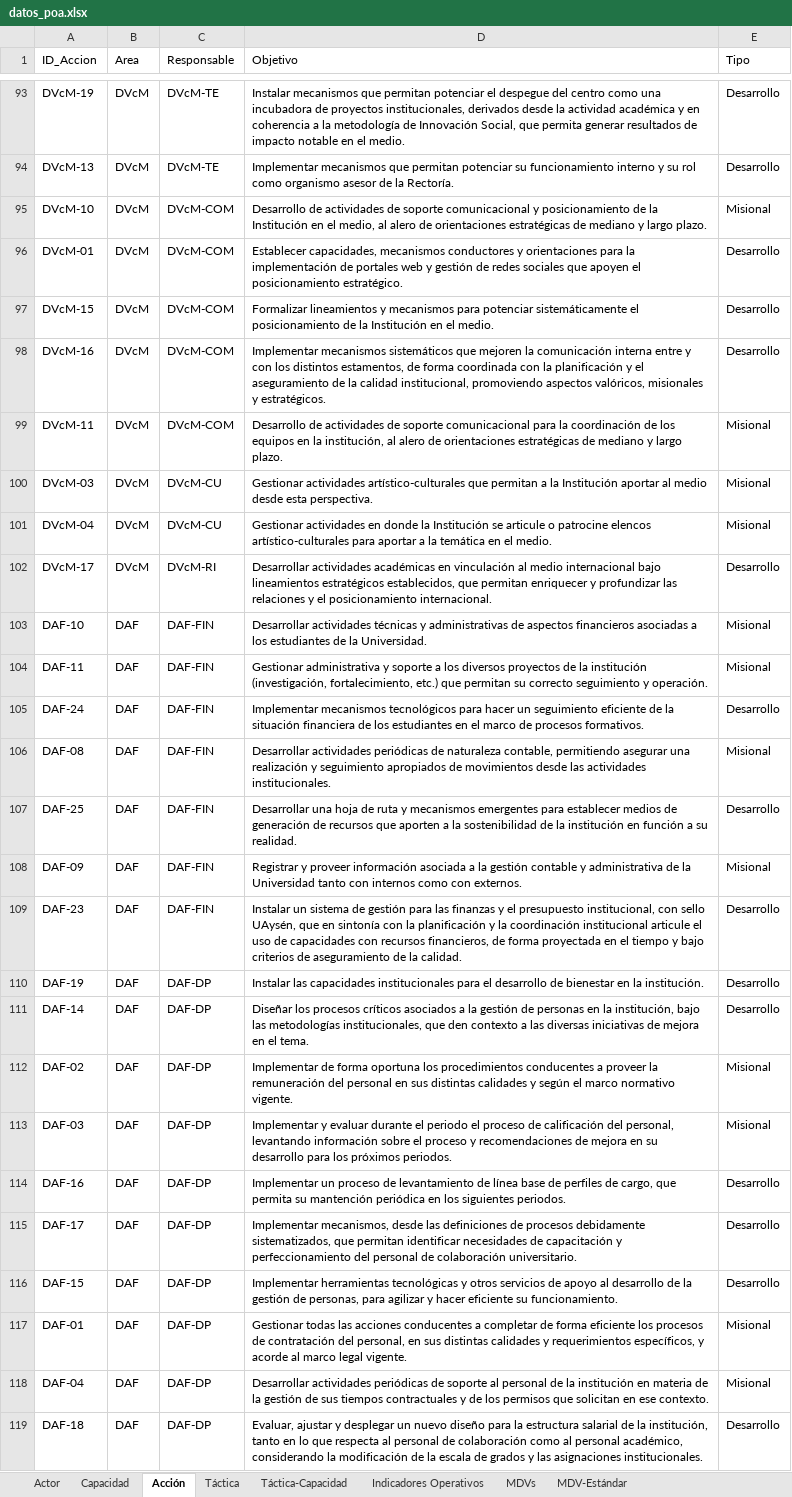
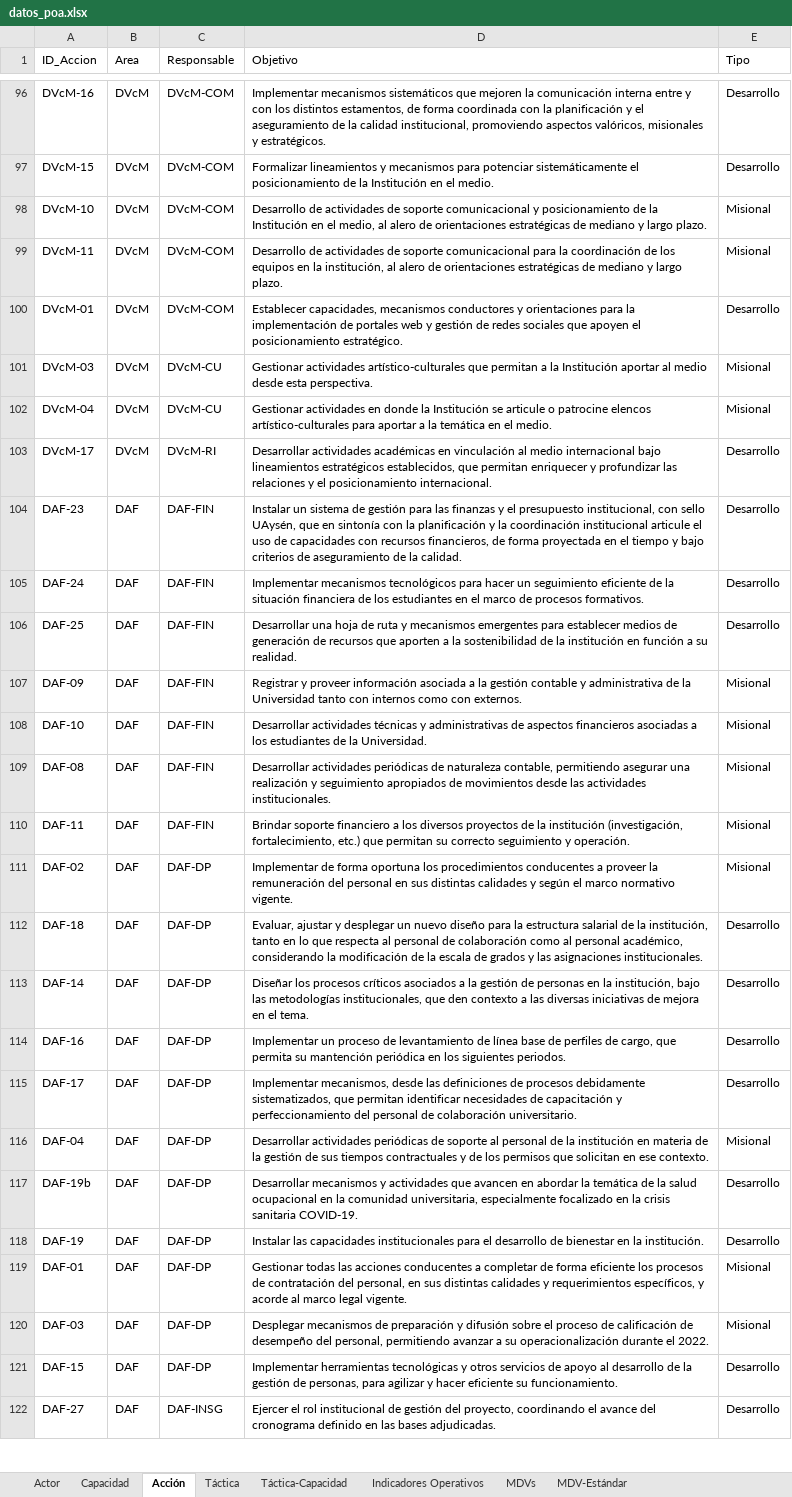
Before and after one commit to UTGI-UAYSEN/dpac-pci-poa-web, an Excel workbook: datos_poa.xlsx, sheet Acción, drawn as a sheet; only a part is shown, gaps mark what is left out; the shorter side is filled out with more unchanged rows; values as stored, in another font and other column widths than the file's, no borders; removed rows and columns are numbered as before the commit, all else as after; the diff covers the shown part only; the diff names each change by its address in the sheet, - before the commit and + after, or states it on an @@ line.

```diff
--- a/datos_poa.xlsx (sheet Acción)
+++ b/datos_poa.xlsx (sheet Acción)
-A96 (ID_Accion): DVcM-19
+A96 (ID_Accion): DVcM-16
-C96 (Responsable): DVcM-TE
+C96 (Responsable): DVcM-COM
-D96 (Objetivo): Instalar mecanismos que permitan potenciar el despegue del centro como una incubadora de proyectos institucionales, derivados desde la actividad académica y en coherencia a la metodología de Innovación Social, que permita generar resultados de impacto notable en el medio.
+D96 (Objetivo): Implementar mecanismos sistemáticos que mejoren la comunicación interna entre y con los distintos estamentos, de forma coordinada con la planificación y el aseguramiento de la calidad institucional, promoviendo aspectos valóricos, misionales y estratégicos.
@@ row 94 moved to row 86: DVcM-13 @@
-row 98: DVcM-16 | DVcM | DVcM-COM | Implementar mecanismos sistemáticos que mejoren la comunicación interna entre y con los distintos estamentos, de forma coordinada con la planificación y el aseguramiento de la calidad institucional, promoviendo aspectos valóricos, misionales y estratégicos. | Desarrollo
-A104 (ID_Accion): DAF-11
+A104 (ID_Accion): DAF-23
-D104 (Objetivo): Gestionar administrativa y soporte a los diversos proyectos de la institución (investigación, fortalecimiento, etc.) que permitan su correcto seguimiento y operación.
+D104 (Objetivo): Instalar un sistema de gestión para las finanzas y el presupuesto institucional, con sello UAysén, que en sintonía con la planificación y la coordinación institucional articule el uso de capacidades con recursos financieros, de forma proyectada en el tiempo y bajo criterios de aseguramiento de la calidad.
-E104 (Tipo): Misional
+E104 (Tipo): Desarrollo
@@ row 103 moved to row 108: DAF-10 @@
@@ row 106 moved to row 109: DAF-08 @@
-A110 (ID_Accion): DAF-23
+A110 (ID_Accion): DAF-11
-D110 (Objetivo): Instalar un sistema de gestión para las finanzas y el presupuesto institucional, con sello UAysén, que en sintonía con la planificación y la coordinación institucional articule el uso de capacidades con recursos financieros, de forma proyectada en el tiempo y bajo criterios de aseguramiento de la calidad.
+D110 (Objetivo): Brindar soporte financiero a los diversos proyectos de la institución (investigación, fortalecimiento, etc.) que permitan su correcto seguimiento y operación.
-E110 (Tipo): Desarrollo
+E110 (Tipo): Misional
@@ row 112 moved to row 111: DAF-02 @@
@@ row 119 moved to row 112: DAF-18 @@
-row 113: DAF-03 | DAF | DAF-DP | Implementar y evaluar durante el periodo el proceso de calificación del personal, levantando información sobre el proceso y recomendaciones de mejora en su desarrollo para los próximos periodos. | Misional
@@ row 118 moved to row 116: DAF-04 @@
+row 117: DAF-19b | DAF | DAF-DP | Desarrollar mecanismos y actividades que avancen en abordar la temática de la salud ocupacional en la comunidad universitaria, especialmente focalizado en la crisis sanitaria COVID-19. | Desarrollo
@@ row 110 moved to row 118: DAF-19 @@
@@ row 117 moved to row 119: DAF-01 @@
+row 120: DAF-03 | DAF | DAF-DP | Desplegar mecanismos de preparación y difusión sobre el proceso de calificación de desempeño del personal, permitiendo avanzar a su operacionalización durante el 2022. | Misional
```
Also changed, not shown: 5 added rows, 4 removed rows, 69 moved rows and 3 edited cells elsewhere in this sheet, sheet MDV-Estándar, sheet MDVs, sheet Táctica-Capacidad, sheet Táctica, sheet Indicadores Operativos, 6 other files.
